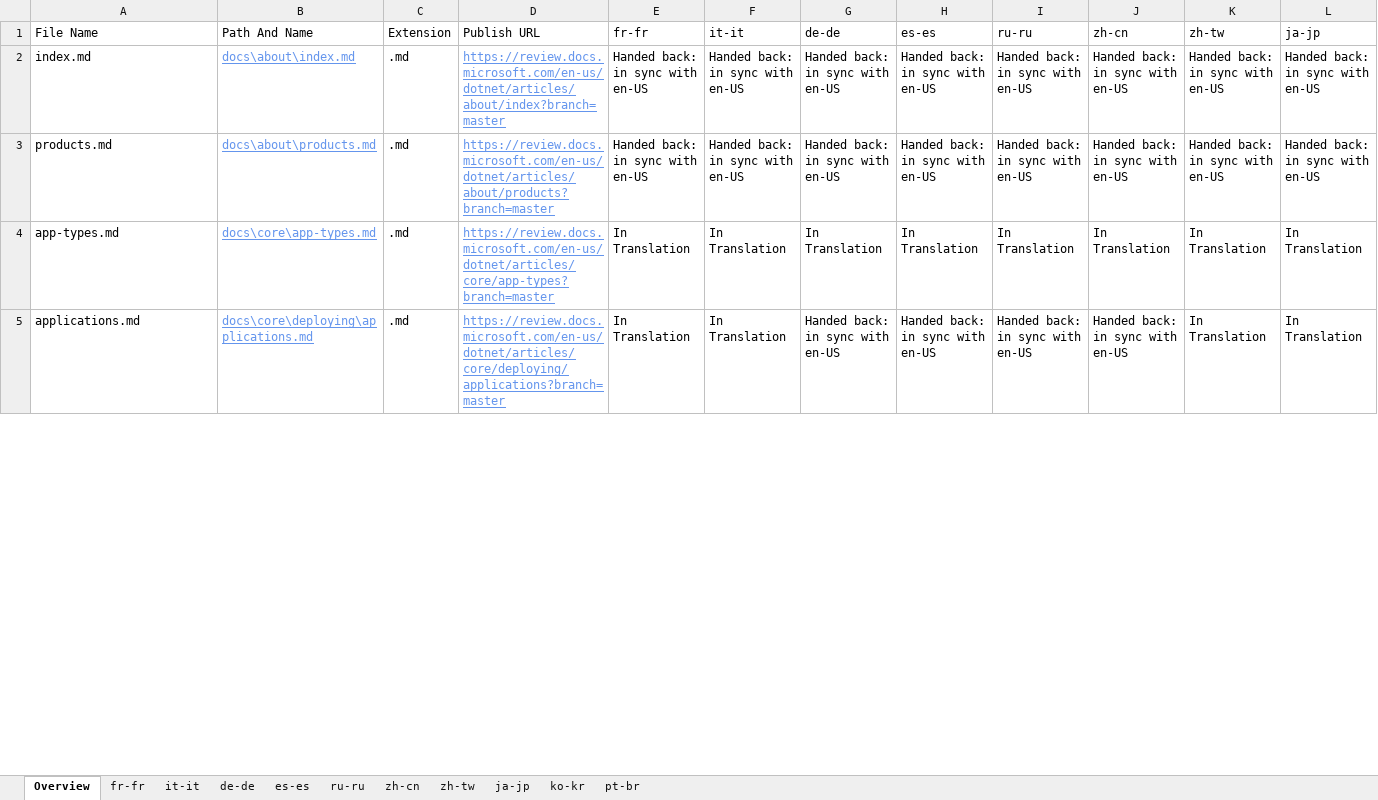
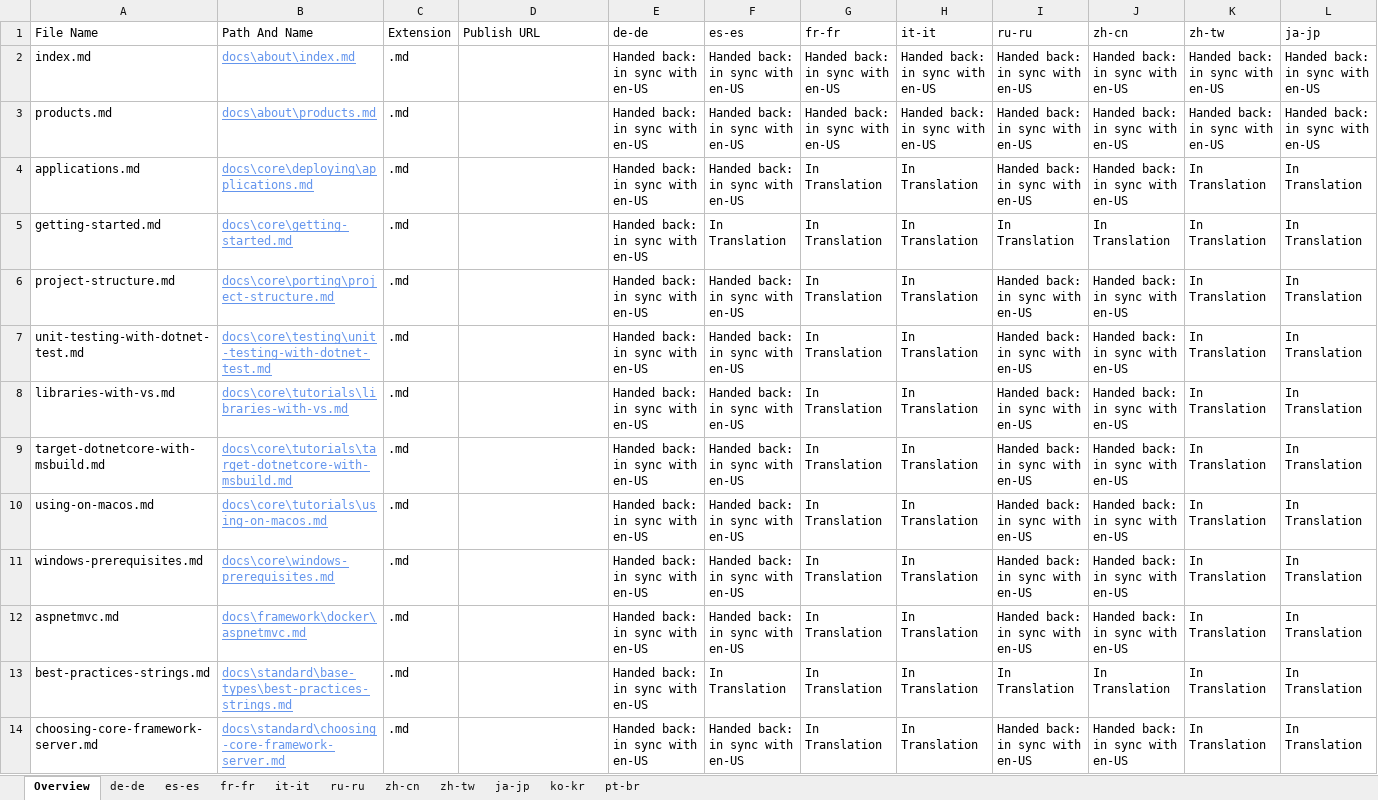
Before and after one commit to openpublishoperation/docs.handback, an Excel workbook: ol-handback/dotnet/docs/master/localization-status.xlsx, sheet Overview, drawn as a sheet; only a part is shown; values as stored, in another font and other column widths than the file's, no borders; table styles not drawn; removed rows and columns are numbered as before the commit, all else as after; rows hold the shown columns only; the diff covers the shown part only; the diff names each change by its address in the sheet, - before the commit and + after, or states it on an @@ line.

```diff
--- a/ol-handback/dotnet/docs/master/localization-status.xlsx (sheet Overview)
+++ b/ol-handback/dotnet/docs/master/localization-status.xlsx (sheet Overview)
@@ sheet tab order changed: Overview | de-de | es-es | fr-fr | it-it | ru-ru | zh-cn | zh-tw | ja-jp | ko-kr | pt-br @@
-E1: fr-fr
+E1: de-de
-F1: it-it
+F1: es-es
-G1: de-de
+G1: fr-fr
-H1: es-es
+H1: it-it
-D2 (Publish URL): https://review.docs.microsoft.com/en-us/dotnet/articles/about/index?branch=master
+D2 (Publish URL): (empty)
-D3 (Publish URL): https://review.docs.microsoft.com/en-us/dotnet/articles/about/products?branch=master
+D3 (Publish URL): (empty)
-row 4: app-types.md | docs\core\app-types.md | .md | https://review.docs.microsoft.com/en-us/dotnet/articles/core/app-types?branch=master | In Translation | In Translation | In Translation | In Translation | In Translation | In Translation | In Translation | In Translation
-D4 (Publish URL): https://review.docs.microsoft.com/en-us/dotnet/articles/core/deploying/applications?branch=master
+D4 (Publish URL): (empty)
-E4 (de-de): In Translation
+E4 (de-de): Handed back: in sync with en-US
-F4 (es-es): In Translation
+F4 (es-es): Handed back: in sync with en-US
-G4 (fr-fr): Handed back: in sync with en-US
+G4 (fr-fr): In Translation
-H4 (it-it): Handed back: in sync with en-US
+H4 (it-it): In Translation
+row 5: getting-started.md | docs\core\getting-started.md | .md |  | Handed back: in sync with en-US | In Translation | In Translation | In Translation | In Translation | In Translation | In Translation | In Translation
+row 6: project-structure.md | docs\core\porting\project-structure.md | .md |  | Handed back: in sync with en-US | Handed back: in sync with en-US | In Translation | In Translation | Handed back: in sync with en-US | Handed back: in sync with en-US | In Translation | In Translation
+row 7: unit-testing-with-dotnet-test.md | docs\core\testing\unit-testing-with-dotnet-test.md | .md |  | Handed back: in sync with en-US | Handed back: in sync with en-US | In Translation | In Translation | Handed back: in sync with en-US | Handed back: in sync with en-US | In Translation | In Translation
+row 8: libraries-with-vs.md | docs\core\tutorials\libraries-with-vs.md | .md |  | Handed back: in sync with en-US | Handed back: in sync with en-US | In Translation | In Translation | Handed back: in sync with en-US | Handed back: in sync with en-US | In Translation | In Translation
+row 9: target-dotnetcore-with-msbuild.md | docs\core\tutorials\target-dotnetcore-with-msbuild.md | .md |  | Handed back: in sync with en-US | Handed back: in sync with en-US | In Translation | In Translation | Handed back: in sync with en-US | Handed back: in sync with en-US | In Translation | In Translation
+row 10: using-on-macos.md | docs\core\tutorials\using-on-macos.md | .md |  | Handed back: in sync with en-US | Handed back: in sync with en-US | In Translation | In Translation | Handed back: in sync with en-US | Handed back: in sync with en-US | In Translation | In Translation
+row 11: windows-prerequisites.md | docs\core\windows-prerequisites.md | .md |  | Handed back: in sync with en-US | Handed back: in sync with en-US | In Translation | In Translation | Handed back: in sync with en-US | Handed back: in sync with en-US | In Translation | In Translation
+row 12: aspnetmvc.md | docs\framework\docker\aspnetmvc.md | .md |  | Handed back: in sync with en-US | Handed back: in sync with en-US | In Translation | In Translation | Handed back: in sync with en-US | Handed back: in sync with en-US | In Translation | In Translation
+row 13: best-practices-strings.md | docs\standard\base-types\best-practices-strings.md | .md |  | Handed back: in sync with en-US | In Translation | In Translation | In Translation | In Translation | In Translation | In Translation | In Translation
+row 14: choosing-core-framework-server.md | docs\standard\choosing-core-framework-server.md | .md |  | Handed back: in sync with en-US | Handed back: in sync with en-US | In Translation | In Translation | Handed back: in sync with en-US | Handed back: in sync with en-US | In Translation | In Translation
```
Also changed, not shown: 5 added rows, 14 removed rows and 203 edited cells elsewhere in this sheet, sheet pt-br, sheet fr-fr, sheet ru-ru, sheet zh-cn, sheet ko-kr, sheet ja-jp, 4 more sheets, ol-handback/dotnet/docs/master/handback-status.xlsx.
